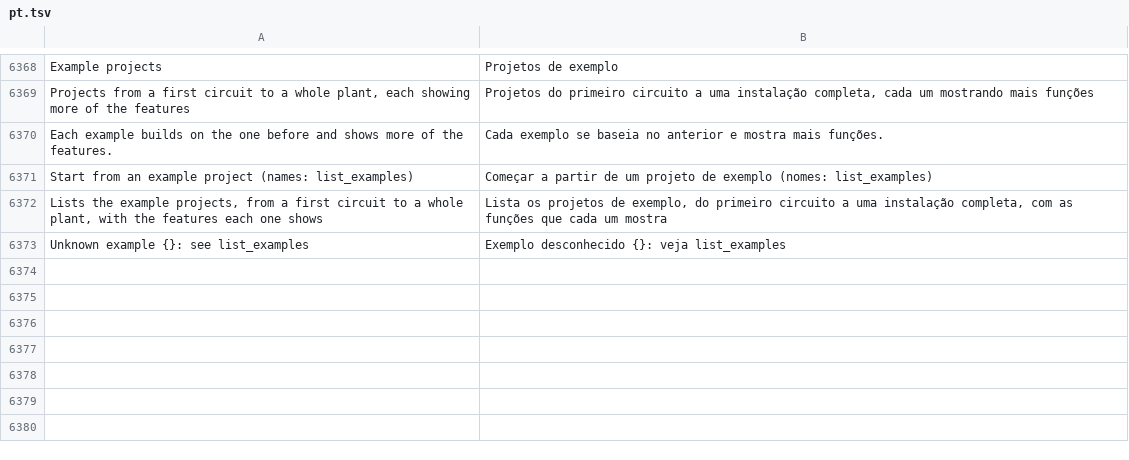
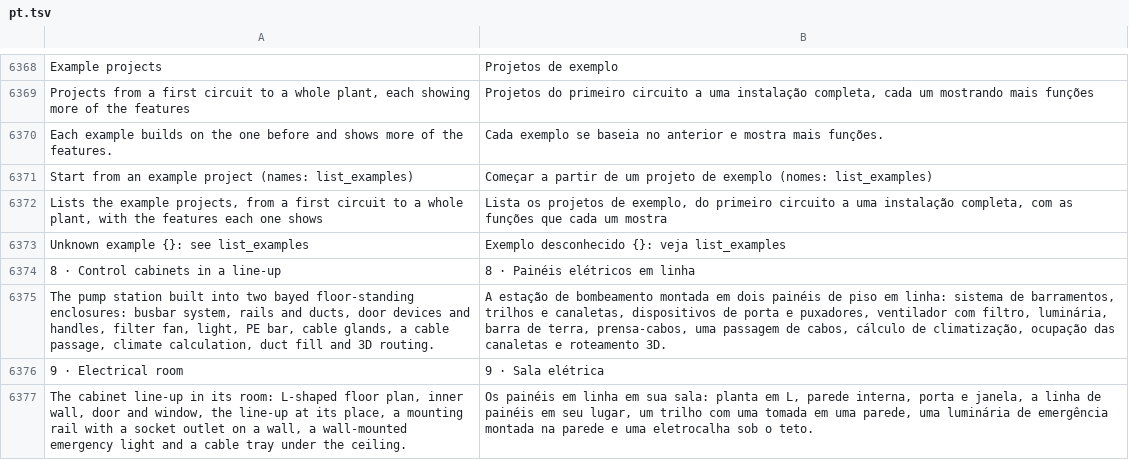
Before and after one commit to JukkaJor/OpenECraft, a TSV file: crates/openecraft-i18n/src/catalog/lang/pt.tsv, drawn as a sheet; only a part is shown, gaps mark what is left out; the diff names each change by its address in the sheet, - before the commit and + after, or states it on an @@ line.

```diff
--- a/crates/openecraft-i18n/src/catalog/lang/pt.tsv
+++ b/crates/openecraft-i18n/src/catalog/lang/pt.tsv
+row 6374: 8 · Control cabinets in a line-up | 8 · Painéis elétricos em linha
+row 6375: The pump station built into two bayed floor-standing enclosures: busbar system, rails and ducts, door devices and handles, filter fan, light, PE bar, cable glands, a cable passage, climate calculation, duct fill and 3D routing. | A estação de bombeamento montada em dois painéis de piso em linha: sistema de barramentos, trilhos e canaletas, dispositivos de porta e puxadores, ventilador com filtro, luminária, barra de terra, prensa-cabos, uma passagem de cabos, cálculo de climatização, ocupação das canaletas e roteamento 3D.
+row 6376: 9 · Electrical room | 9 · Sala elétrica
+row 6377: The cabinet line-up in its room: L-shaped floor plan, inner wall, door and window, the line-up at its place, a mounting rail with a socket outlet on a wall, a wall-mounted emergency light and a cable tray under the ceiling. | Os painéis em linha em sua sala: planta em L, parede interna, porta e janela, a linha de painéis em seu lugar, um trilho com uma tomada em uma parede, uma luminária de emergência montada na parede e uma eletrocalha sob o teto.
```
Also changed, not shown: crates/openecraft-i18n/src/catalog/extra.tsv, crates/openecraft-i18n/src/catalog/lang/it.tsv, 19 other files.
